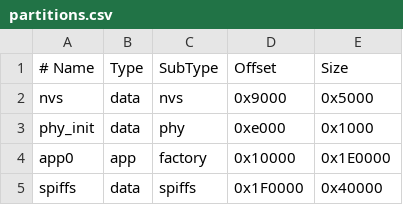
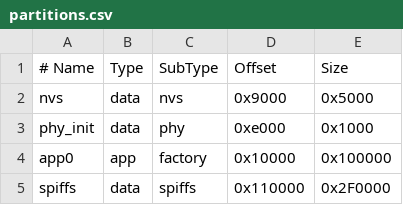
Before and after one commit to lewismoten/gamemaker-pocket, a CSV file: partitions.csv, drawn as a sheet.

```diff
--- a/partitions.csv
+++ b/partitions.csv
@@ -3,3 +3,3 @@ nvs,      data, nvs,     0x9000,   0x5000
 phy_init, data, phy,     0xe000,   0x1000
-app0,     app,  factory, 0x10000,  0x1E0000
-spiffs,   data, spiffs,  0x1F0000, 0x40000
+app0,     app,  factory, 0x10000,  0x100000
+spiffs,   data, spiffs,  0x110000, 0x2F0000
```
Also changed, not shown: 4 other files.
